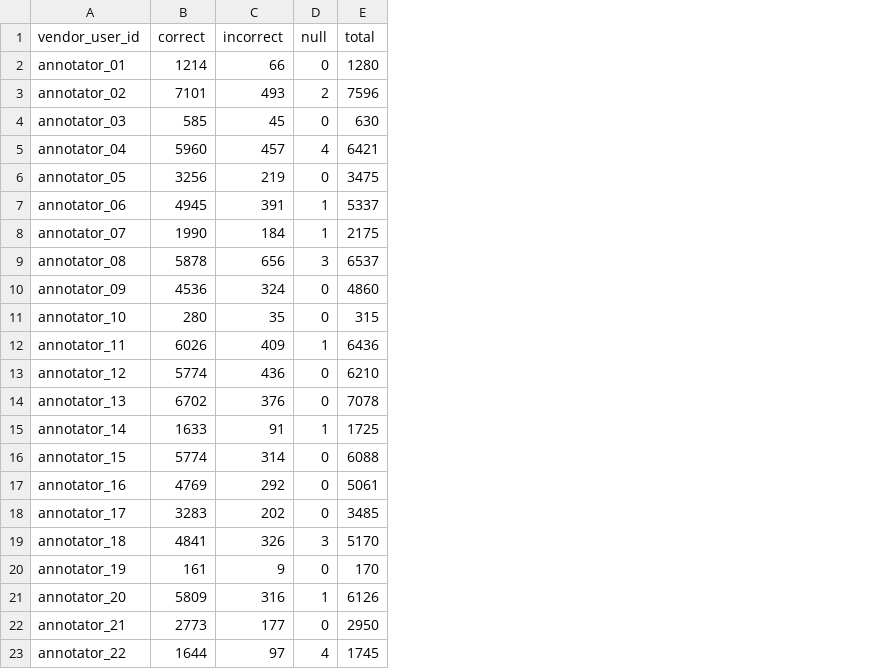
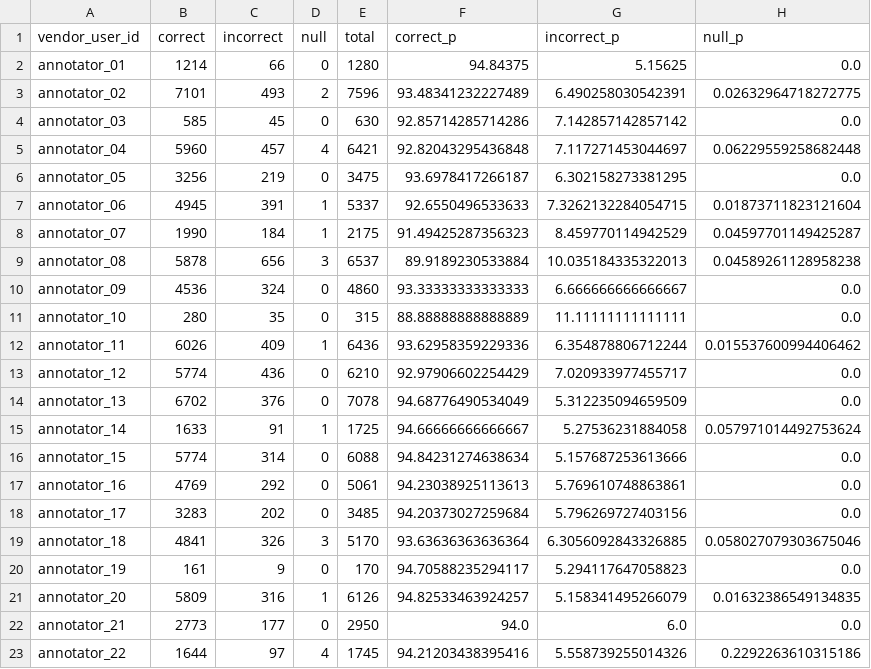
Before and after one commit to m4tice/qm_project, a CSV file: files/annotators_quality_assessment.csv, drawn as a sheet; the diff names each change by its address in the sheet, - before the commit and + after, or states it on an @@ line.

```diff
--- a/files/annotators_quality_assessment.csv
+++ b/files/annotators_quality_assessment.csv
+column F (correct_p), rows 2-23: 94.84375 | 93.48341232227489 | 92.85714285714286 | 92.82043295436848 | 93.6978417266187 | 92.6550496533633 | 91.49425287356323 | 89.9189230533884 | 93.33333333333333 | 88.88888888888889 | 93.62958359229336 | 92.97906602254429 | 94.68776490534049 | 94.66666666666667 | 94.84231274638634 | 94.23038925113613 | 94.20373027259684 | 93.63636363636364 | 94.70588235294117 | 94.82533463924257 | 94.0 | 94.21203438395416
+column G (incorrect_p), rows 2-23: 5.15625 | 6.490258030542391 | 7.142857142857142 | 7.117271453044697 | 6.302158273381295 | 7.3262132284054715 | 8.459770114942529 | 10.035184335322013 | 6.666666666666667 | 11.11111111111111 | 6.354878806712244 | 7.020933977455717 | 5.312235094659509 | 5.27536231884058 | 5.157687253613666 | 5.769610748863861 | 5.796269727403156 | 6.3056092843326885 | 5.294117647058823 | 5.158341495266079 | 6.0 | 5.558739255014326
+column H (null_p), rows 2-23: 0.0 | 0.02632964718272775 | 0.0 | 0.06229559258682448 | 0.0 | 0.01873711823121604 | 0.04597701149425287 | 0.04589261128958238 | 0.0 | 0.0 | 0.015537600994406462 | 0.0 | 0.0 | 0.057971014492753624 | 0.0 | 0.0 | 0.0 | 0.058027079303675046 | 0.0 | 0.01632386549134835 | 0.0 | 0.2292263610315186
```
Also changed, not shown: 11 other files.
